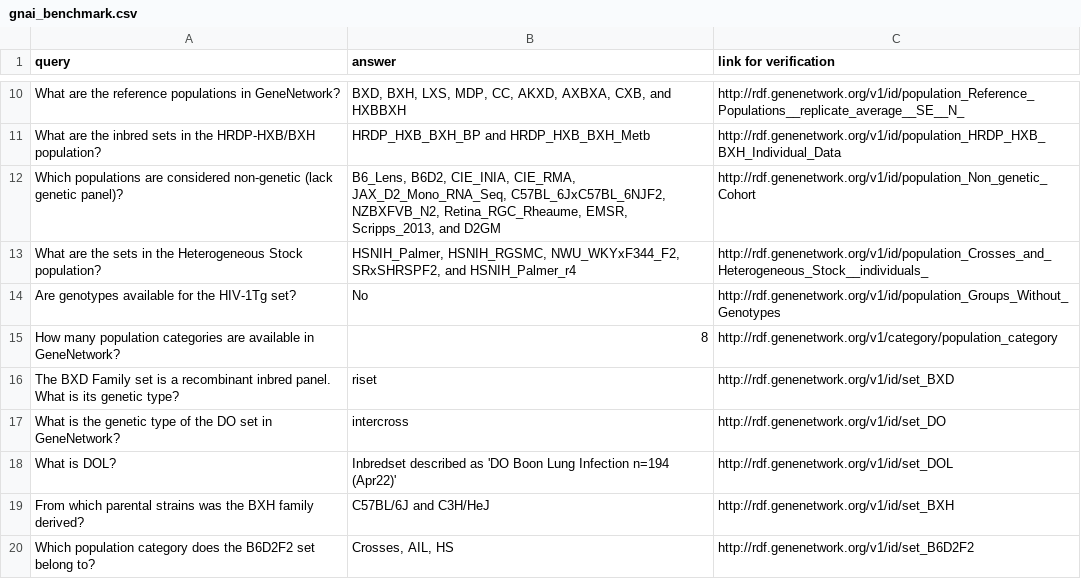
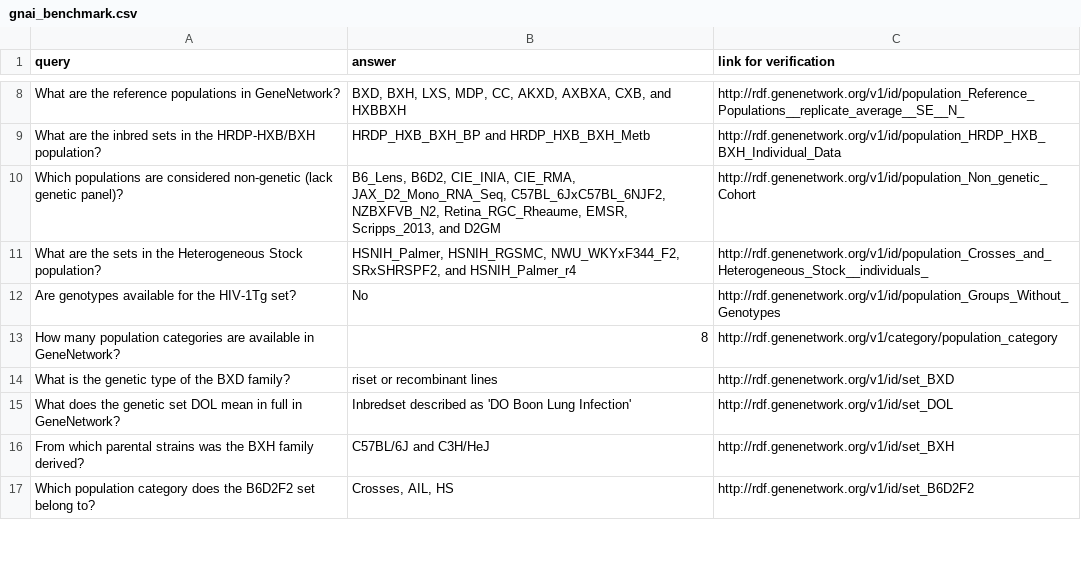
Before and after one commit to genenetwork/gn-ai, a CSV file: aisearch/data/gnai_benchmark.csv, drawn as a sheet; only a part is shown, gaps mark what is left out; the diff covers the shown part only.

```diff
--- a/aisearch/data/gnai_benchmark.csv
+++ b/aisearch/data/gnai_benchmark.csv
@@ -15,5 +13,4 @@
 "How many population categories are available in GeneNetwork?","8","http://rdf.genenetwork.org/v1/category/population_category"
-"The BXD Family set is a recombinant inbred panel. What is its genetic type?","riset","http://rdf.genenetwork.org/v1/id/set_BXD"
-"What is the genetic type of the DO set in GeneNetwork?","intercross","http://rdf.genenetwork.org/v1/id/set_DO"
-"What is DOL?","Inbredset described as 'DO Boon Lung Infection n=194 (Apr22)'","http://rdf.genenetwork.org/v1/id/set_DOL"
+"What is the genetic type of the BXD family?","riset or recombinant lines","http://rdf.genenetwork.org/v1/id/set_BXD"
+"What does the genetic set DOL mean in full in GeneNetwork?","Inbredset described as 'DO Boon Lung Infection'","http://rdf.genenetwork.org/v1/id/set_DOL"
 "From which parental strains was the BXH family derived?","C57BL/6J and C3H/HeJ","http://rdf.genenetwork.org/v1/id/set_BXH"
```
Also changed, not shown: 1 added row, 3 removed rows and 34 edited cells elsewhere in this file.
